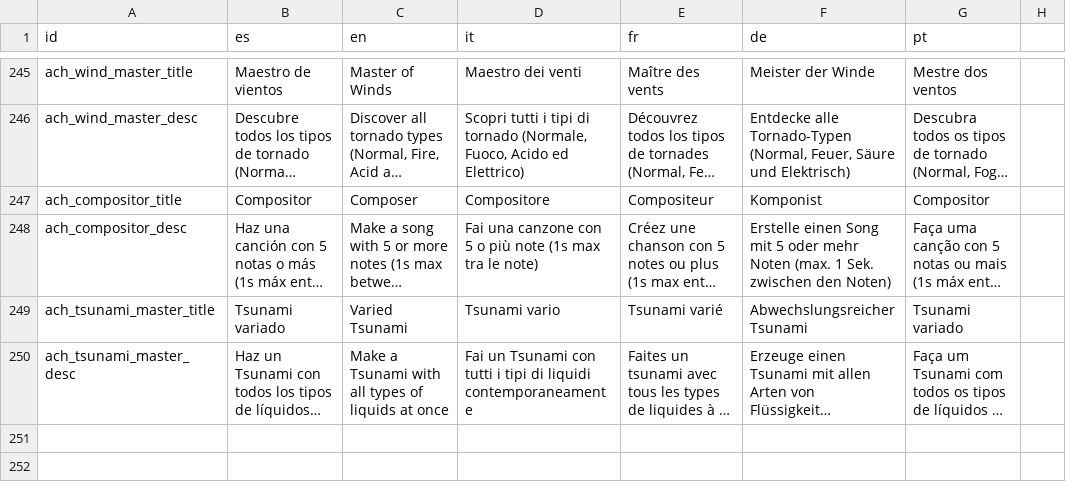
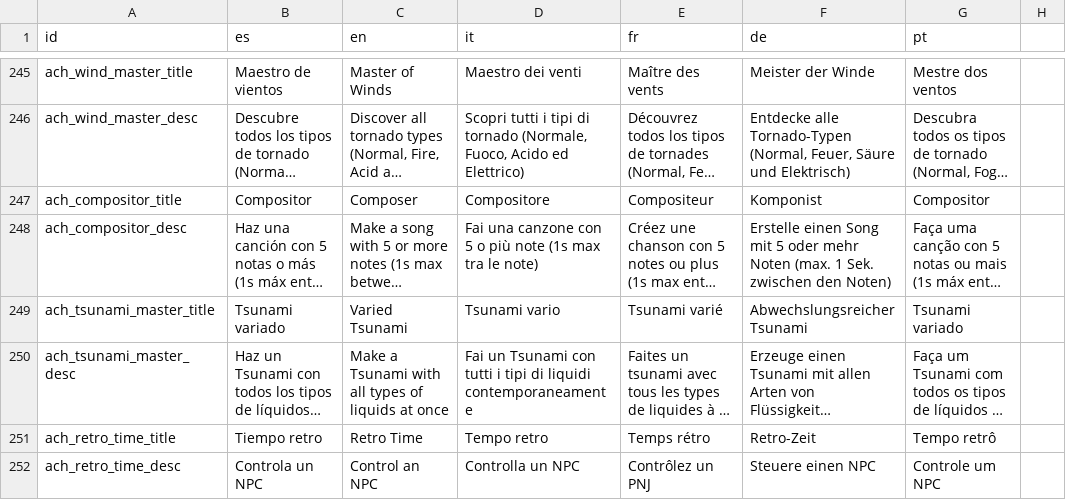
Before and after one commit to OmarSaez/Sandbox-game, a CSV file: sandbox/translations.csv, drawn as a sheet; only a part is shown, gaps mark what is left out; long unchanged cells end in …; the diff names each change by its address in the sheet, - before the commit and + after, or states it on an @@ line.

Commit message:
Se agrega el logro 11 TIEMPO RETRO

```diff
--- a/sandbox/translations.csv
+++ b/sandbox/translations.csv
+row 251: ach_retro_time_title | Tiempo retro | Retro Time | Tempo retro | Temps rétro | Retro-Zeit | Tempo retrô
+row 252: ach_retro_time_desc | Controla un NPC | Control an NPC | Controlla un NPC | Contrôlez un PNJ | Steuere einen NPC | Controle um NPC
```
Also changed, not shown: 7 other files.
